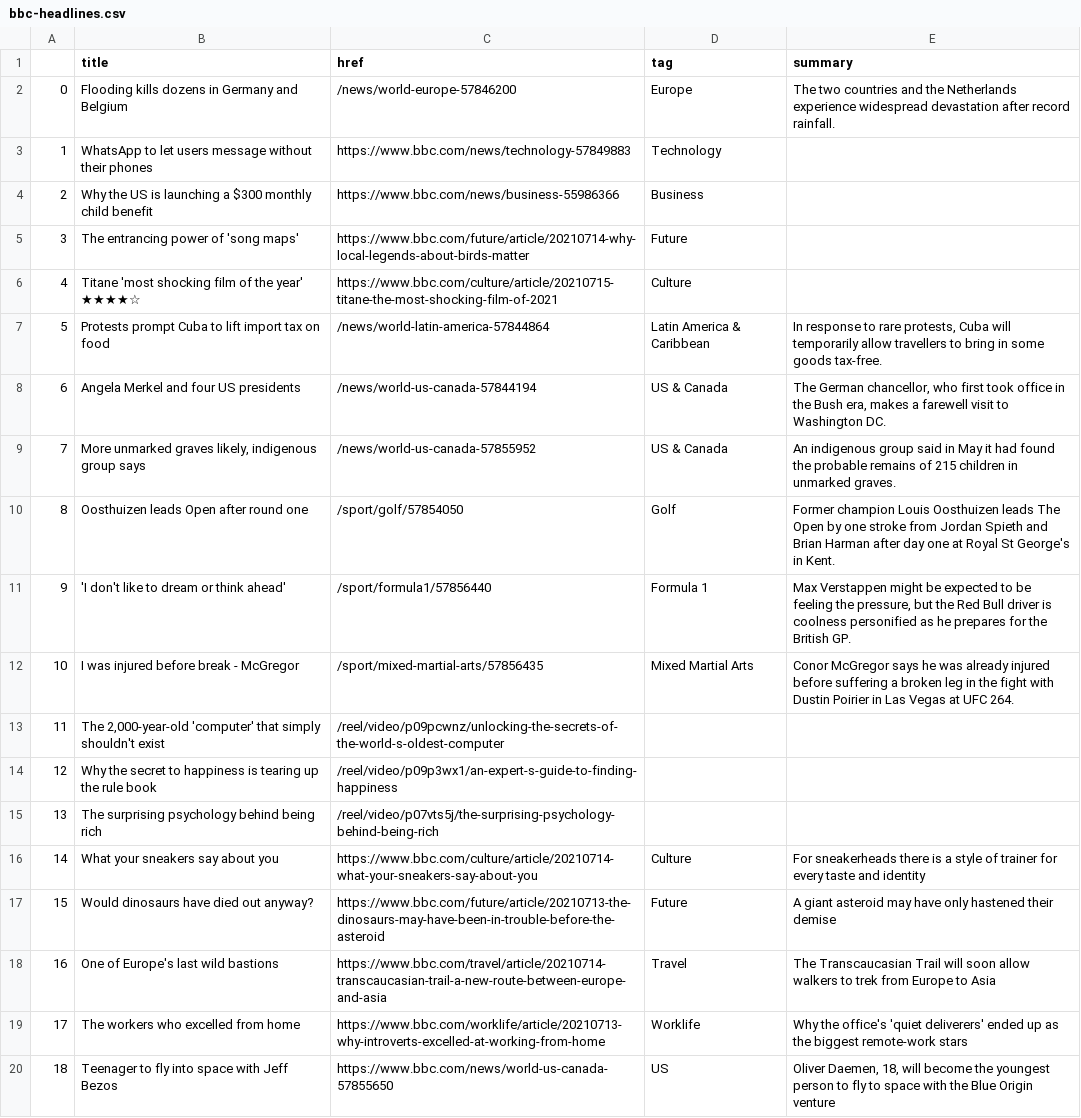
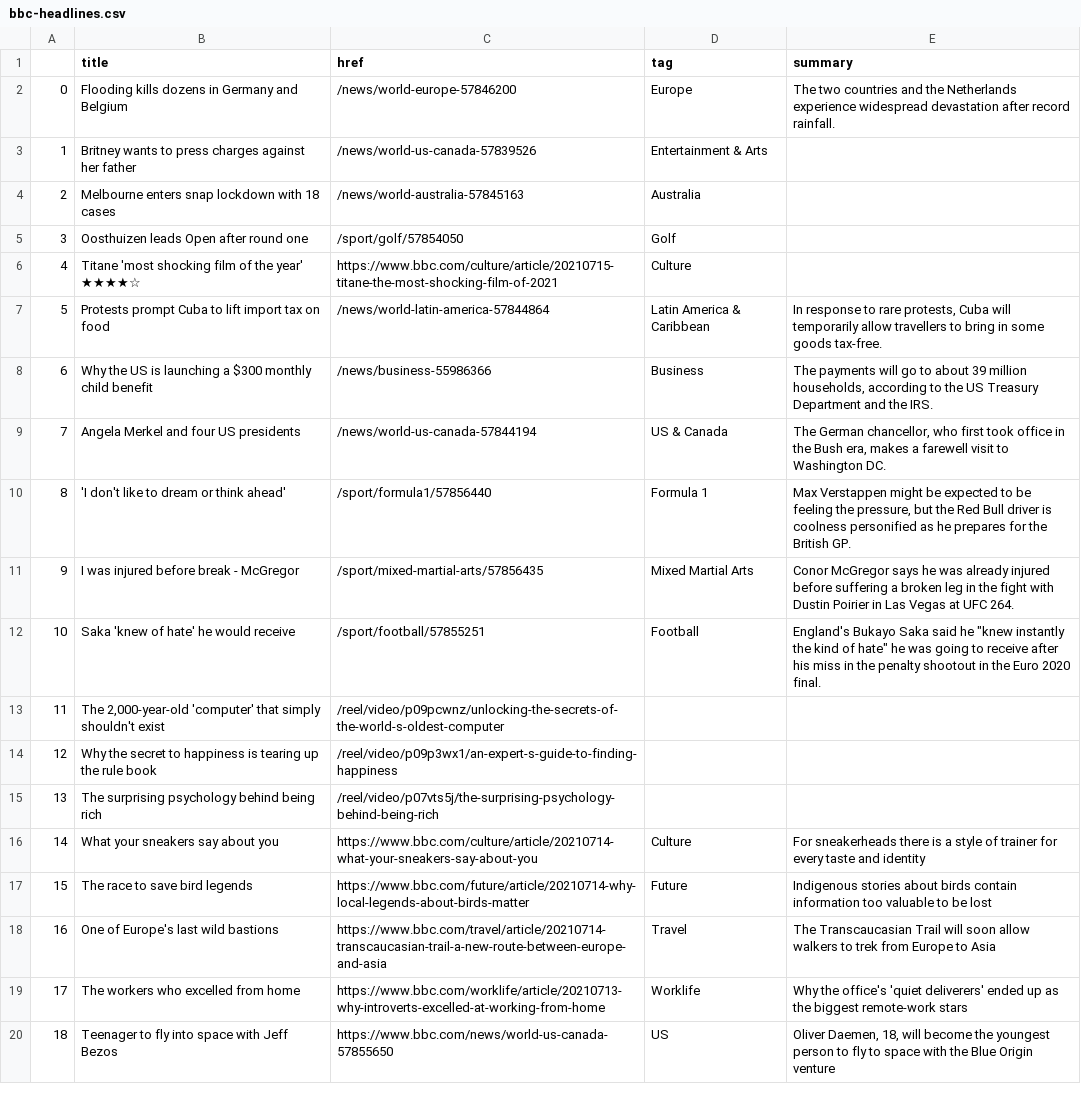
Before and after one commit to joaquin-rosado/automatic-scraper, a CSV file: bbc-headlines.csv, drawn as a sheet; only a part is shown; the diff covers the shown part only.

```diff
--- a/bbc-headlines.csv
+++ b/bbc-headlines.csv
@@ -2,12 +2,12 @@
 0,Flooding kills dozens in Germany and Belgium,/news/world-europe-57846200,Europe,The two countries and the Netherlands experience widespread devastation after record rainfall.
-1,WhatsApp to let users message without their phones,https://www.bbc.com/news/technology-57849883,Technology,
-2,Why the US is launching a $300 monthly child benefit,https://www.bbc.com/news/business-55986366,Business,
-3,The entrancing power of 'song maps',https://www.bbc.com/future/article/20210714-why-local-legends-about-birds-matter,Future,
+1,Britney wants to press charges against her father,/news/world-us-canada-57839526,Entertainment & Arts,
+2,Melbourne enters snap lockdown with 18 cases,/news/world-australia-57845163,Australia,
+3,Oosthuizen leads Open after round one,/sport/golf/57854050,Golf,
 4,Titane 'most shocking film of the year' ★★★★☆,https://www.bbc.com/culture/article/20210715-titane-the-most-shocking-film-of-2021,Culture,
 5,Protests prompt Cuba to lift import tax on food,/news/world-latin-america-57844864,Latin America & Caribbean,"In response to rare protests, Cuba will temporarily allow travellers to bring in some goods tax-free."
-6,Angela Merkel and four US presidents,/news/world-us-canada-57844194,US & Canada,"The German chancellor, who first took office in the Bush era, makes a farewell visit to Washington DC."
-7,"More unmarked graves likely, indigenous group says",/news/world-us-canada-57855952,US & Canada,An indigenous group said in May it had found the probable remains of 215 children in unmarked graves.
-8,Oosthuizen leads Open after round one,/sport/golf/57854050,Golf,Former champion Louis Oosthuizen leads The Open by one stroke from Jordan Spieth and Brian Harman after day one at Royal St George's in Kent.
-9,'I don't like to dream or think ahead',/sport/formula1/57856440,Formula 1,"Max Verstappen might be expected to be feeling the pressure, but the Red Bull driver is coolness personified as he prepares for the British GP."
-10,I was injured before break - McGregor,/sport/mixed-martial-arts/57856435,Mixed Martial Arts,Conor McGregor says he was already injured before suffering a broken leg in the fight with Dustin Poirier in Las Vegas at UFC 264.
+6,Why the US is launching a $300 monthly child benefit,/news/business-55986366,Business,"The payments will go to about 39 million households, according to the US Treasury Department and the IRS."
+7,Angela Merkel and four US presidents,/news/world-us-canada-57844194,US & Canada,"The German chancellor, who first took office in the Bush era, makes a farewell visit to Washington DC."
+8,'I don't like to dream or think ahead',/sport/formula1/57856440,Formula 1,"Max Verstappen might be expected to be feeling the pressure, but the Red Bull driver is coolness personified as he prepares for the British GP."
+9,I was injured before break - McGregor,/sport/mixed-martial-arts/57856435,Mixed Martial Arts,Conor McGregor says he was already injured before suffering a broken leg in the fight with Dustin Poirier in Las Vegas at UFC 264.
+10,Saka 'knew of hate' he would receive,/sport/football/57855251,Football,"England's Bukayo Saka said he ""knew instantly the kind of hate"" he was going to receive after his miss in the penalty shootout in the Euro 2020 final."
 11,"The 2,000-year-old 'computer' that simply shouldn't exist",/reel/video/p09pcwnz/unlocking-the-secrets-of-the-world-s-oldest-computer,,
@@ -16,3 +16,3 @@
 14,What your sneakers say about you,https://www.bbc.com/culture/article/20210714-what-your-sneakers-say-about-you,Culture,For sneakerheads there is a style of trainer for every taste and identity
-15,Would dinosaurs have died out anyway?,https://www.bbc.com/future/article/20210713-the-dinosaurs-may-have-been-in-trouble-before-the-asteroid,Future,A giant asteroid may have only hastened their demise
+15,The race to save bird legends,https://www.bbc.com/future/article/20210714-why-local-legends-about-birds-matter,Future,Indigenous stories about birds contain information too valuable to be lost
 16,One of Europe's last wild bastions,https://www.bbc.com/travel/article/20210714-transcaucasian-trail-a-new-route-between-europe-and-asia,Travel,The Transcaucasian Trail will soon allow walkers to trek from Europe to Asia
```
Also changed, not shown: 6 edited cells elsewhere in this file.
